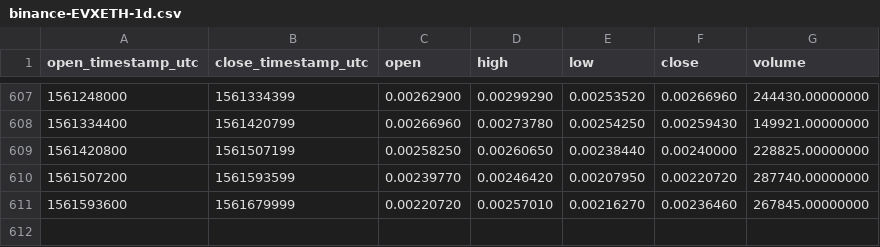
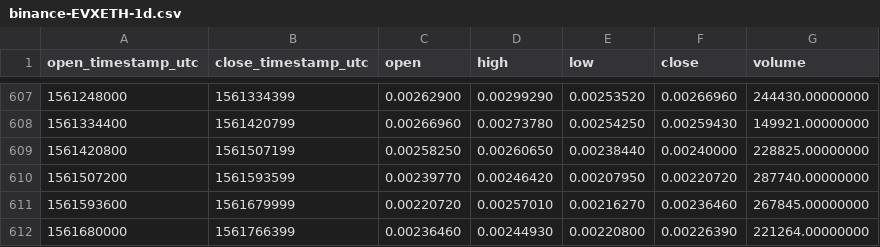
Before and after one commit to cryptobigbro/binance-EVXETH, a CSV file: binance-EVXETH-1d.csv, drawn as a sheet; only a part is shown, gaps mark what is left out; the diff names each change by its address in the sheet, - before the commit and + after, or states it on an @@ line.

Commit message:
Update OHLCV data.

```diff
--- a/binance-EVXETH-1d.csv
+++ b/binance-EVXETH-1d.csv
+row 612: 1561680000 | 1561766399 | 0.00236460 | 0.00244930 | 0.00220800 | 0.00226390 | 221264.00000000
```
Also changed, not shown: 1 other file.
